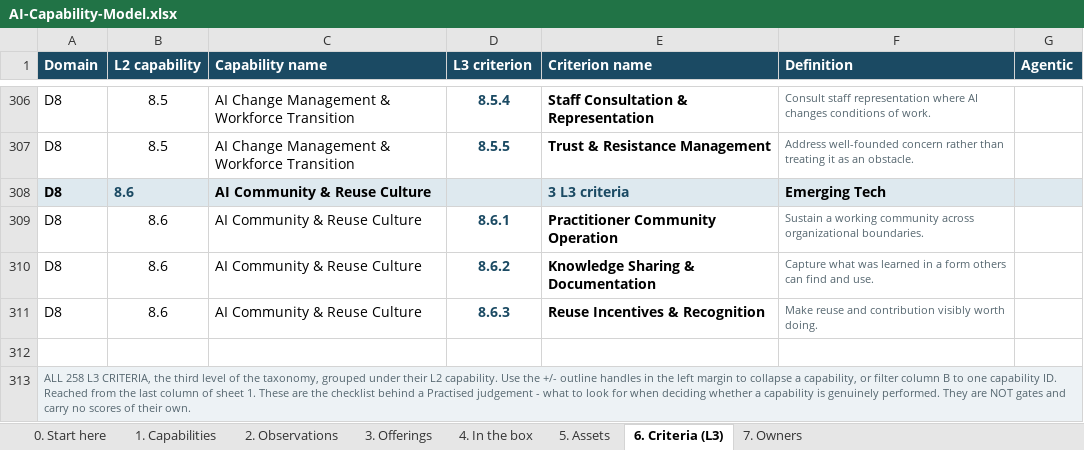
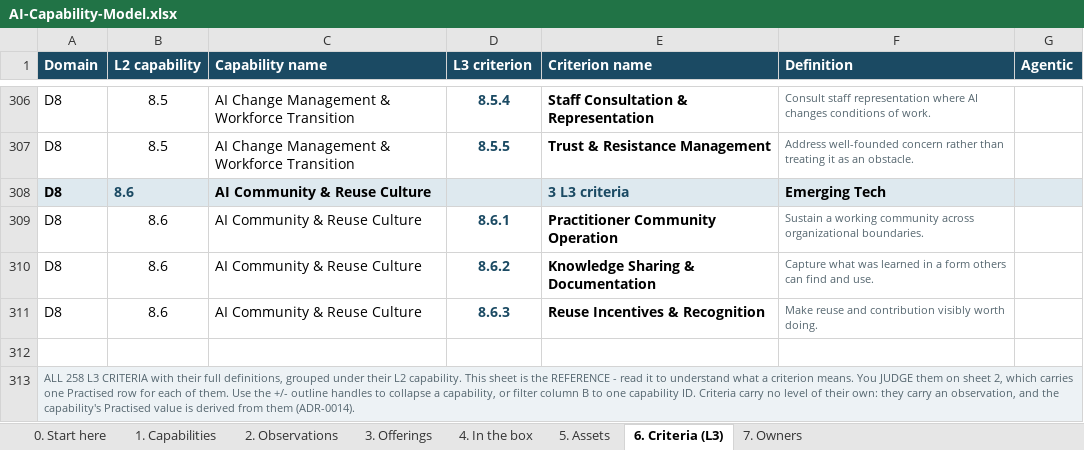
Before and after one commit to gopetracca/IDB-EA-AI-Capability-Gap-Roadmap, an Excel workbook: out/AI-Capability-Model.xlsx, sheet 6. Criteria (L3), drawn as a sheet; only a part is shown, gaps mark what is left out; values as stored, in another font and other column widths than the file's, no borders; the diff names each change by its address in the sheet, - before the commit and + after, or states it on an @@ line.

```diff
--- a/out/AI-Capability-Model.xlsx (sheet 6. Criteria (L3))
+++ b/out/AI-Capability-Model.xlsx (sheet 6. Criteria (L3))
-A313 (Domain): …258 L3 CRITERIA, the third level of the taxonomy, grouped under their L2 capability. Use the +/- outline handles in the left margin to collapse a capability, or filter column B to one capability ID. Reached from the last column of sheet 1. These are the checklist behind a Practised judgement - what to look for when deciding whether a capability is genuinely performed. They are NOT gates and carry no scores of their own.
+A313 (Domain): …258 L3 CRITERIA with their full definitions, grouped under their L2 capability. This sheet is the REFERENCE - read it to understand what a criterion means. You JUDGE them on sheet 2, which carries one Practised row for each of them. Use the +/- outline handles to collapse a capability, or filter column B to one capability ID. Criteria carry no level of their own: they carry an observation, and the capability's Practised value is derived from them (ADR-0014).
```
Also changed, not shown: sheet 2. Observations, sheet 1. Capabilities, sheet 0. Start here, 14 other files.
